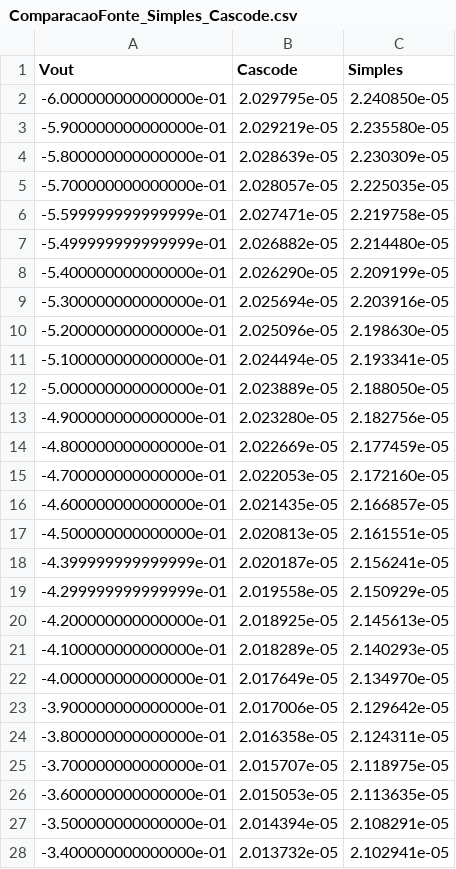
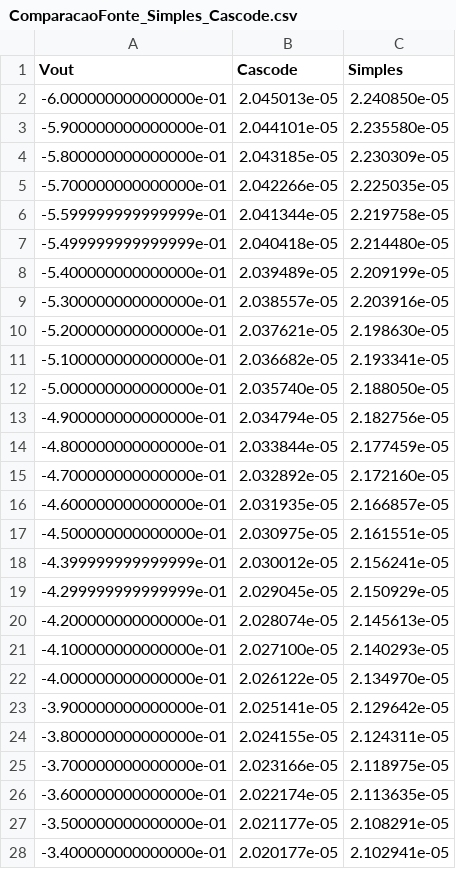
Before and after one commit to Xornotor/PPGEEC-PCI-Trabalhos, a CSV file: Trabalho 1/LTSpice/ComparacaoFonte_Simples_Cascode.csv, drawn as a sheet; only a part is shown; the diff covers the shown part only.

Commit message:
Dimensões do cascode ajustada

```diff
--- a/Trabalho 1/LTSpice/ComparacaoFonte_Simples_Cascode.csv
+++ b/Trabalho 1/LTSpice/ComparacaoFonte_Simples_Cascode.csv
@@ -1,28 +1,28 @@
 Vout,Cascode,Simples
--6.000000000000000e-01,2.029795e-05,2.240850e-05
--5.900000000000000e-01,2.029219e-05,2.235580e-05
--5.800000000000000e-01,2.028639e-05,2.230309e-05
--5.700000000000000e-01,2.028057e-05,2.225035e-05
--5.599999999999999e-01,2.027471e-05,2.219758e-05
--5.499999999999999e-01,2.026882e-05,2.214480e-05
--5.400000000000000e-01,2.026290e-05,2.209199e-05
--5.300000000000000e-01,2.025694e-05,2.203916e-05
--5.200000000000000e-01,2.025096e-05,2.198630e-05
--5.100000000000000e-01,2.024494e-05,2.193341e-05
--5.000000000000000e-01,2.023889e-05,2.188050e-05
--4.900000000000000e-01,2.023280e-05,2.182756e-05
--4.800000000000000e-01,2.022669e-05,2.177459e-05
--4.700000000000000e-01,2.022053e-05,2.172160e-05
--4.600000000000000e-01,2.021435e-05,2.166857e-05
--4.500000000000000e-01,2.020813e-05,2.161551e-05
--4.399999999999999e-01,2.020187e-05,2.156241e-05
--4.299999999999999e-01,2.019558e-05,2.150929e-05
--4.200000000000000e-01,2.018925e-05,2.145613e-05
--4.100000000000000e-01,2.018289e-05,2.140293e-05
--4.000000000000000e-01,2.017649e-05,2.134970e-05
--3.900000000000000e-01,2.017006e-05,2.129642e-05
--3.800000000000000e-01,2.016358e-05,2.124311e-05
--3.700000000000000e-01,2.015707e-05,2.118975e-05
--3.600000000000000e-01,2.015053e-05,2.113635e-05
--3.500000000000000e-01,2.014394e-05,2.108291e-05
--3.400000000000000e-01,2.013732e-05,2.102941e-05
+-6.000000000000000e-01,2.045013e-05,2.240850e-05
+-5.900000000000000e-01,2.044101e-05,2.235580e-05
+-5.800000000000000e-01,2.043185e-05,2.230309e-05
+-5.700000000000000e-01,2.042266e-05,2.225035e-05
+-5.599999999999999e-01,2.041344e-05,2.219758e-05
+-5.499999999999999e-01,2.040418e-05,2.214480e-05
+-5.400000000000000e-01,2.039489e-05,2.209199e-05
+-5.300000000000000e-01,2.038557e-05,2.203916e-05
+-5.200000000000000e-01,2.037621e-05,2.198630e-05
+-5.100000000000000e-01,2.036682e-05,2.193341e-05
+-5.000000000000000e-01,2.035740e-05,2.188050e-05
+-4.900000000000000e-01,2.034794e-05,2.182756e-05
+-4.800000000000000e-01,2.033844e-05,2.177459e-05
+-4.700000000000000e-01,2.032892e-05,2.172160e-05
+-4.600000000000000e-01,2.031935e-05,2.166857e-05
+-4.500000000000000e-01,2.030975e-05,2.161551e-05
+-4.399999999999999e-01,2.030012e-05,2.156241e-05
+-4.299999999999999e-01,2.029045e-05,2.150929e-05
+-4.200000000000000e-01,2.028074e-05,2.145613e-05
+-4.100000000000000e-01,2.027100e-05,2.140293e-05
+-4.000000000000000e-01,2.026122e-05,2.134970e-05
+-3.900000000000000e-01,2.025141e-05,2.129642e-05
+-3.800000000000000e-01,2.024155e-05,2.124311e-05
+-3.700000000000000e-01,2.023166e-05,2.118975e-05
+-3.600000000000000e-01,2.022174e-05,2.113635e-05
+-3.500000000000000e-01,2.021177e-05,2.108291e-05
+-3.400000000000000e-01,2.020177e-05,2.102941e-05
```
Also changed, not shown: 93 edited cells elsewhere in this file, 14 other files.
